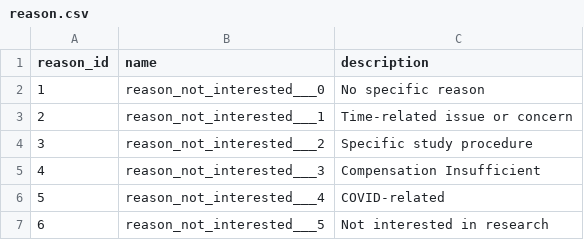
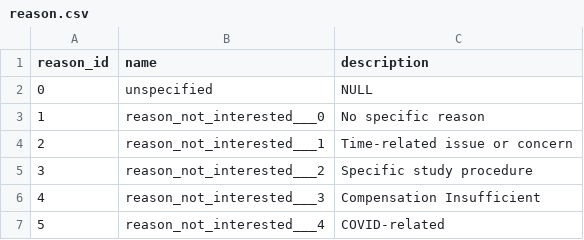
Before and after one commit to a2cps/python-vbr, a CSV file: src/scripts/data/reason.csv, drawn as a sheet; only a part is shown; the shorter side is filled out with more unchanged rows.

```diff
--- a/src/scripts/data/reason.csv
+++ b/src/scripts/data/reason.csv
@@ -1,2 +1,3 @@
 reason_id,name,description
+0,unspecified,NULL
 1,reason_not_interested___0,No specific reason
```
Also changed, not shown: 3 other files.
